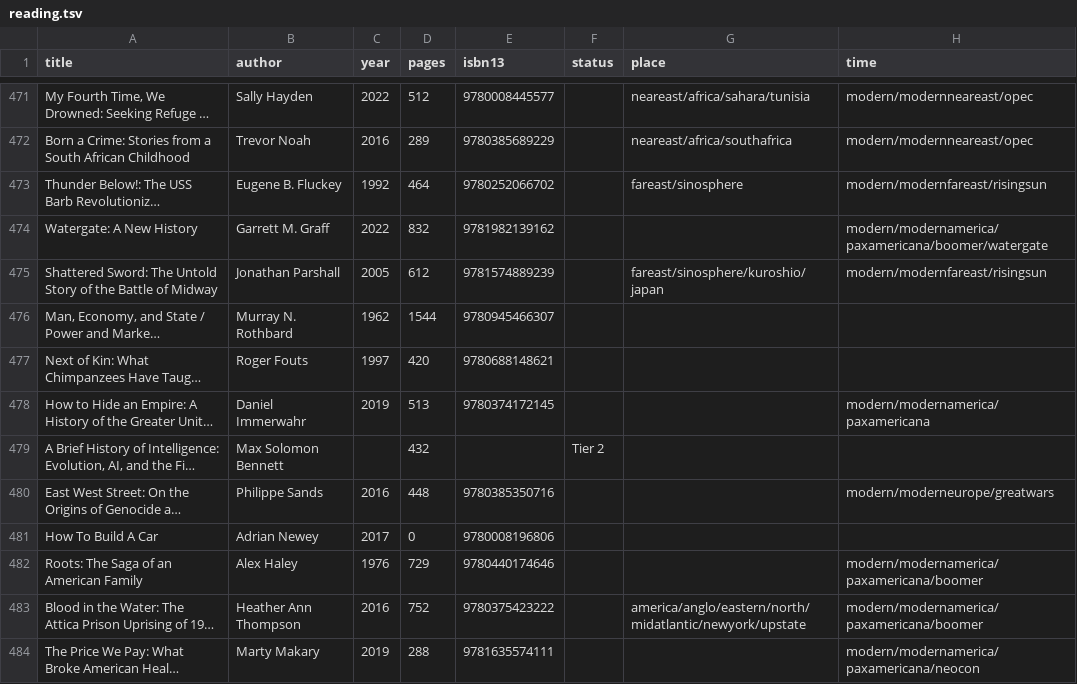
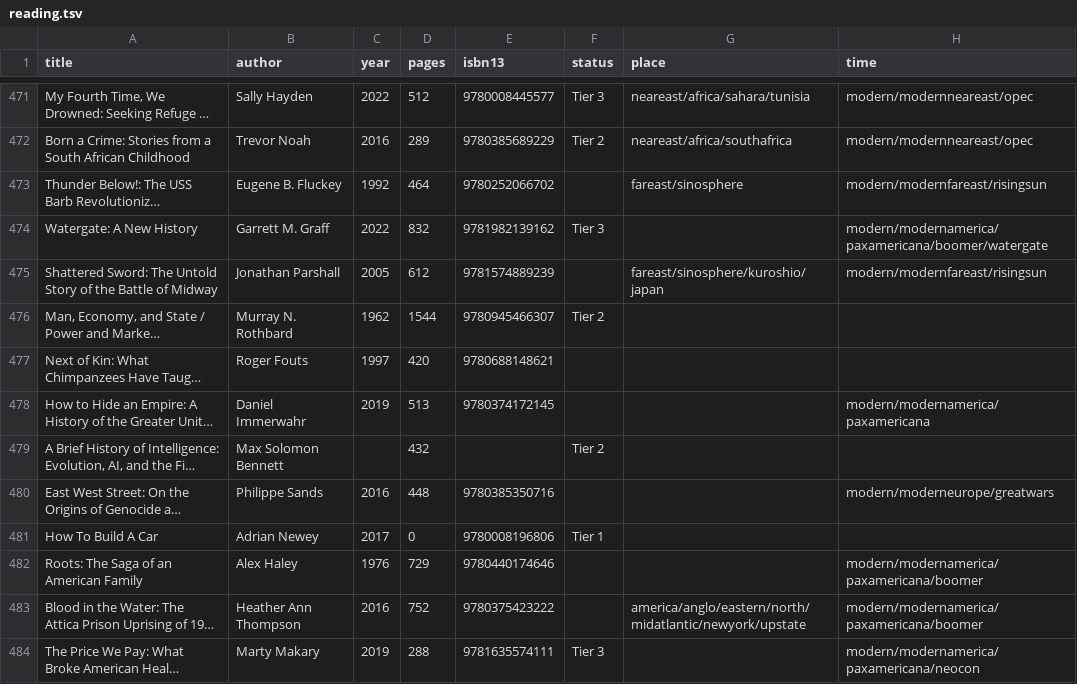
Before and after one commit to jpmor/site, a TSV file: docs/static/reading.tsv, drawn as a sheet; only a part is shown, gaps mark what is left out; long unchanged cells end in …; the diff covers the shown part only; the diff names each change by its address in the sheet, - before the commit and + after, or states it on an @@ line.

Commit message:
Sync statuses, ratings, and dates from Goodreads export
71 status updates, 13 ratings filled, 1 date corrected

```diff
--- a/docs/static/reading.tsv
+++ b/docs/static/reading.tsv
-F471 (status): (empty)
+F471 (status): Tier 3
-F472 (status): (empty)
+F472 (status): Tier 2
-F474 (status): (empty)
+F474 (status): Tier 3
-F476 (status): (empty)
+F476 (status): Tier 2
-F481 (status): (empty)
+F481 (status): Tier 1
-F484 (status): (empty)
+F484 (status): Tier 3
```
Also changed, not shown: 79 edited cells elsewhere in this file.
